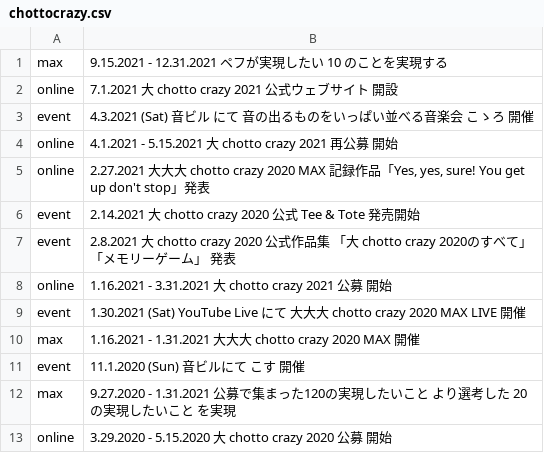
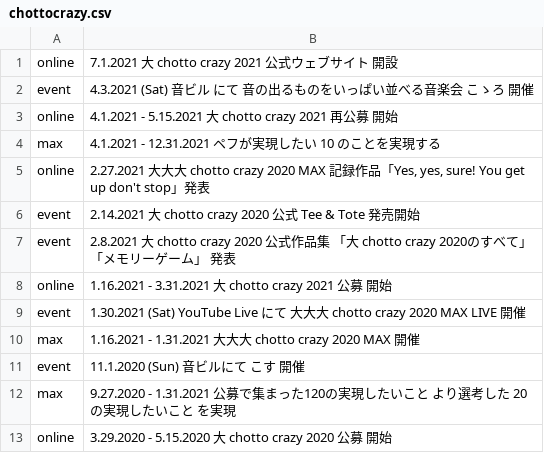
Before and after one commit to pe-hu/index, a CSV file: update/cc/chottocrazy.csv, drawn as a sheet; removed rows and columns are numbered as before the commit, all else as after; the diff names each change by its address in the sheet, - before the commit and + after, or states it on an @@ line.

Commit message:
Update chottocrazy.csv

```diff
--- a/update/cc/chottocrazy.csv
+++ b/update/cc/chottocrazy.csv
-row 1: max | 9.15.2021 - 12.31.2021 ペフが実現したい 10 のことを実現する
+row 4: max | 4.1.2021 - 12.31.2021 ペフが実現したい 10 のことを実現する
```
